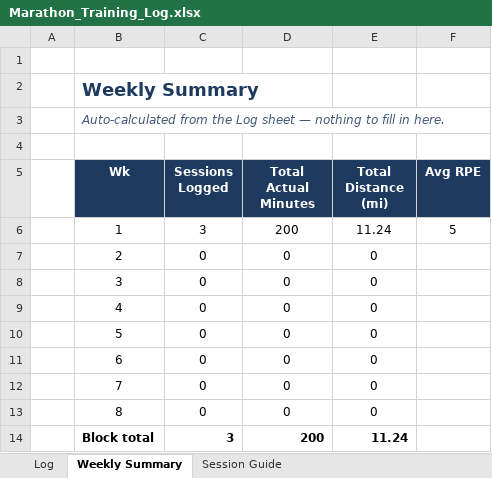
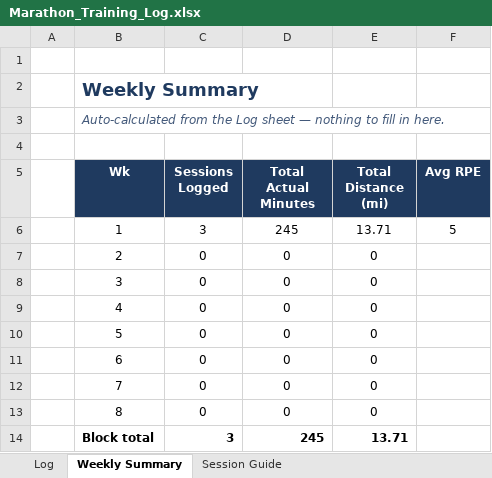
Before and after one commit to prsaptarshi1987/Marathon_Training, an Excel workbook: Marathon_Training_Log.xlsx, sheet Weekly Summary, drawn as a sheet; values as stored, in another font and other column widths than the file's, no borders; the diff names each change by its address in the sheet, - before the commit and + after, or states it on an @@ line.

```diff
--- a/Marathon_Training_Log.xlsx (sheet Weekly Summary)
+++ b/Marathon_Training_Log.xlsx (sheet Weekly Summary)
-D6 (Total Actual Minutes): 200
+D6 (Total Actual Minutes): 245
-E6 (Total Distance (mi)): 11.24
+E6 (Total Distance (mi)): 13.71
-D14 (Total Actual Minutes): 200
+D14 (Total Actual Minutes): 245
-E14 (Total Distance (mi)): 11.24
+E14 (Total Distance (mi)): 13.71
```
Also changed, not shown: sheet Log.
